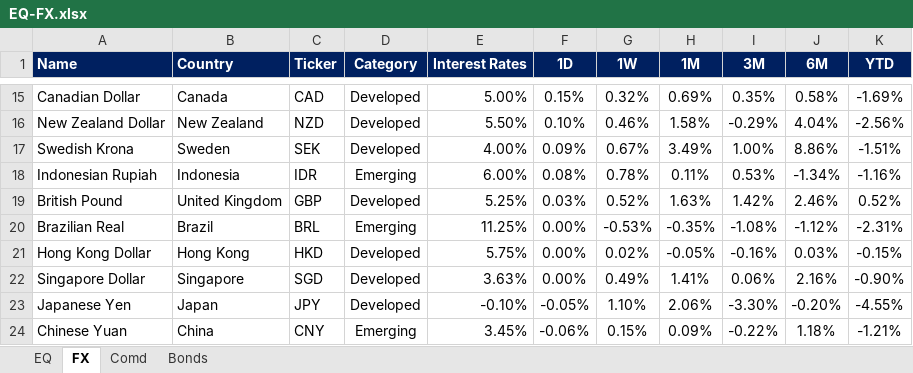
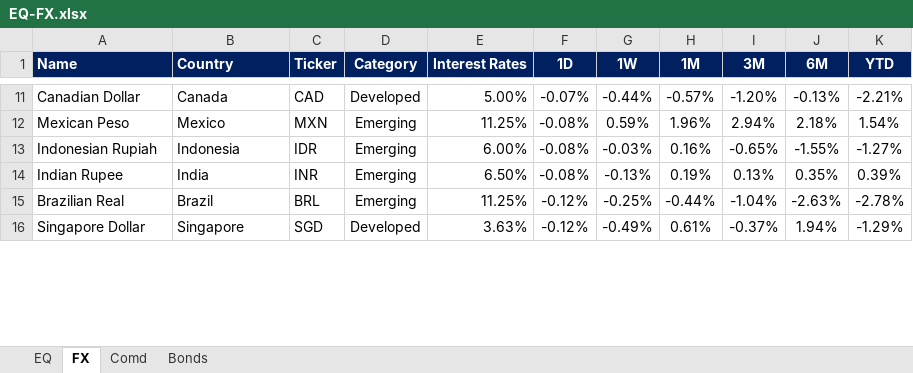
Before and after one commit to harshshivlani/fg-app, an Excel workbook: EQ-FX.xlsx, sheet FX, drawn as a sheet; only a part is shown, gaps mark what is left out; values as stored, in another font and other column widths than the file's, no borders; conditional formats not drawn; removed rows and columns are numbered as before the commit, all else as after; the diff covers the shown part only; the diff names each change by its address in the sheet, - before the commit and + after, or states it on an @@ line.

```diff
--- a/EQ-FX.xlsx (sheet FX)
+++ b/EQ-FX.xlsx (sheet FX)
-F11 (1D): 0.15%
+F11 (1D): -0.07%
-G11 (1W): 0.32%
+G11 (1W): -0.44%
-H11 (1M): 0.69%
+H11 (1M): -0.57%
-I11 (3M): 0.35%
+I11 (3M): -1.20%
-J11 (6M): 0.58%
+J11 (6M): -0.13%
-K11 (YTD): -1.69%
+K11 (YTD): -2.21%
-row 16: New Zealand Dollar | New Zealand | NZD | Developed | 5.50% | 0.10% | 0.46% | 1.58% | -0.29% | 4.04% | -2.56%
-row 17: Swedish Krona | Sweden | SEK | Developed | 4.00% | 0.09% | 0.67% | 3.49% | 1.00% | 8.86% | -1.51%
+row 12: Mexican Peso | Mexico | MXN | Emerging | 11.25% | -0.08% | 0.59% | 1.96% | 2.94% | 2.18% | 1.54%
-F13 (1D): 0.08%
+F13 (1D): -0.08%
-G13 (1W): 0.78%
+G13 (1W): -0.03%
-H13 (1M): 0.11%
+H13 (1M): 0.16%
-I13 (3M): 0.53%
+I13 (3M): -0.65%
-J13 (6M): -1.34%
+J13 (6M): -1.55%
-K13 (YTD): -1.16%
+K13 (YTD): -1.27%
-row 19: British Pound | United Kingdom | GBP | Developed | 5.25% | 0.03% | 0.52% | 1.63% | 1.42% | 2.46% | 0.52%
+row 14: Indian Rupee | India | INR | Emerging | 6.50% | -0.08% | -0.13% | 0.19% | 0.13% | 0.35% | 0.39%
-F15 (1D): 0.00%
+F15 (1D): -0.12%
-G15 (1W): -0.53%
+G15 (1W): -0.25%
-H15 (1M): -0.35%
+H15 (1M): -0.44%
-I15 (3M): -1.08%
+I15 (3M): -1.04%
-J15 (6M): -1.12%
+J15 (6M): -2.63%
-K15 (YTD): -2.31%
+K15 (YTD): -2.78%
-row 21: Hong Kong Dollar | Hong Kong | HKD | Developed | 5.75% | 0.00% | 0.02% | -0.05% | -0.16% | 0.03% | -0.15%
-F16 (1D): 0.00%
+F16 (1D): -0.12%
-G16 (1W): 0.49%
+G16 (1W): -0.49%
-H16 (1M): 1.41%
+H16 (1M): 0.61%
-I16 (3M): 0.06%
+I16 (3M): -0.37%
-J16 (6M): 2.16%
+J16 (6M): 1.94%
-K16 (YTD): -0.90%
+K16 (YTD): -1.29%
-row 23: Japanese Yen | Japan | JPY | Developed | -0.10% | -0.05% | 1.10% | 2.06% | -3.30% | -0.20% | -4.55%
-row 24: Chinese Yuan | China | CNY | Emerging | 3.45% | -0.06% | 0.15% | 0.09% | -0.22% | 1.18% | -1.21%
```
Also changed, not shown: 17 added rows, 13 removed rows and 35 edited cells elsewhere in this sheet, sheet EQ, sheet Comd, sheet Bonds, formulas that keep their value, GEQETF_N.xlsx, GFI_N.xlsx, 2 other files.
